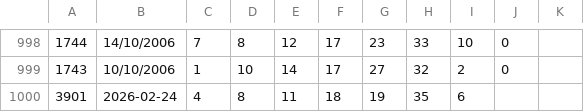
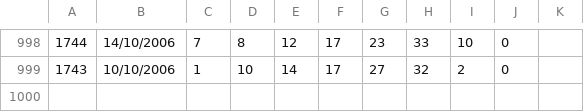
Before and after one commit to roibenshimoul9/lotto-ai-bot, a CSV file: data/lotto.csv, drawn as a sheet; only a part is shown, gaps mark what is left out.

Commit message:
Update lotto.csv

```diff
--- a/data/lotto.csv
+++ b/data/lotto.csv
@@ -999,2 +999 @@
 1743,10/10/2006,1,10,14,17,27,32,2,0,
-3901,2026-02-24,4,8,11,18,19,35,6
```
